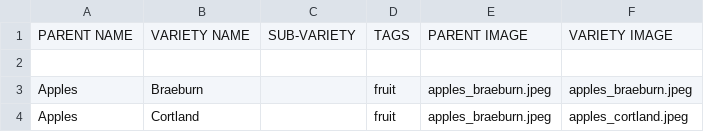
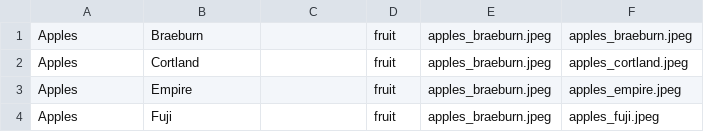
Before and after one commit to prizm-labs/locaverse-meteor, a CSV file: meteor/private/seed/taxonomy.csv, drawn as a sheet; only a part is shown; the shorter side is filled out with more unchanged rows; the diff names each change by its address in the sheet, - before the commit and + after, or states it on an @@ line.

Commit message:
prepare taxonomy import

```diff
--- a/meteor/private/seed/taxonomy.csv
+++ b/meteor/private/seed/taxonomy.csv
-row 1: PARENT NAME | VARIETY NAME | SUB-VARIETY | TAGS | PARENT IMAGE | VARIETY IMAGE
-row 2: (empty)
```
Also changed, not shown: 3 other files.
